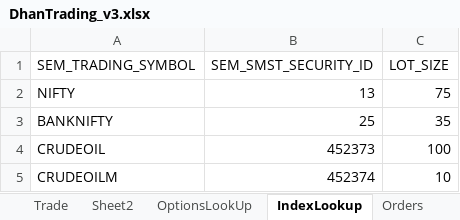
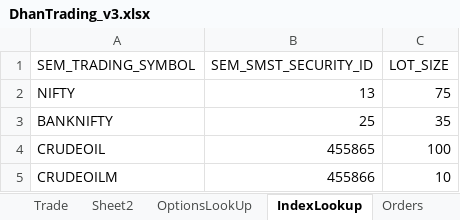
Before and after one commit to santhoshmurali/SucessfulAlgoTrading, an Excel workbook: dhan_excel/DhanTrading_v3.xlsx, sheet IndexLookup, drawn as a sheet; values as stored, in another font and other column widths than the file's, no borders; the diff names each change by its address in the sheet, - before the commit and + after, or states it on an @@ line.

```diff
--- a/dhan_excel/DhanTrading_v3.xlsx (sheet IndexLookup)
+++ b/dhan_excel/DhanTrading_v3.xlsx (sheet IndexLookup)
-B4 (SEM_SMST_SECURITY_ID): 452373
+B4 (SEM_SMST_SECURITY_ID): 455865
-B5 (SEM_SMST_SECURITY_ID): 452374
+B5 (SEM_SMST_SECURITY_ID): 455866
```
Also changed, not shown: sheet Orders, sheet Trade, other sheet tabs, formulas that keep their value, hidden cells, 12 other files.
